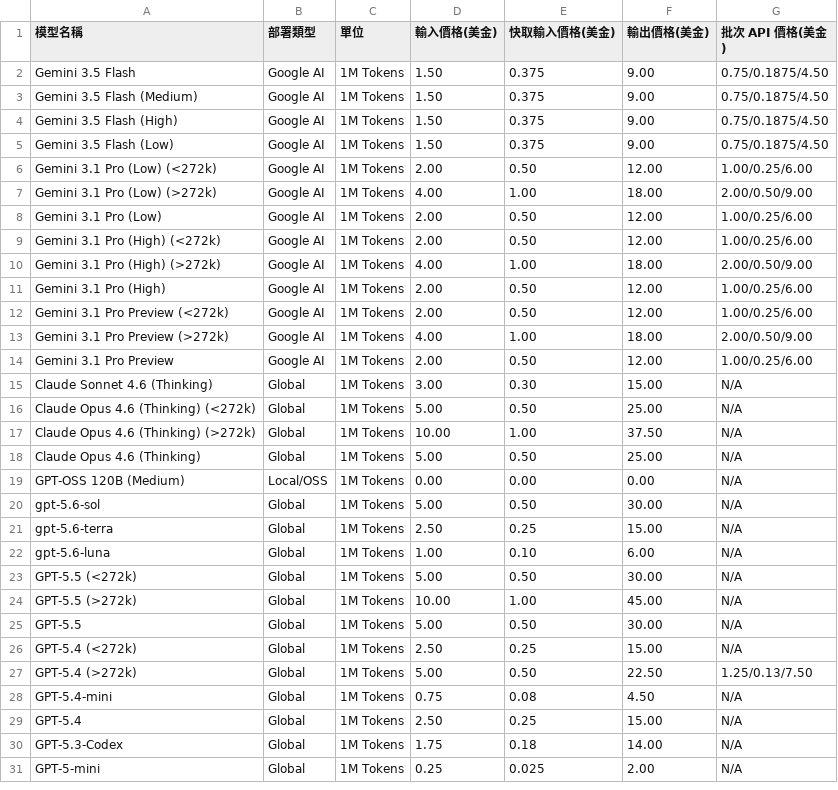
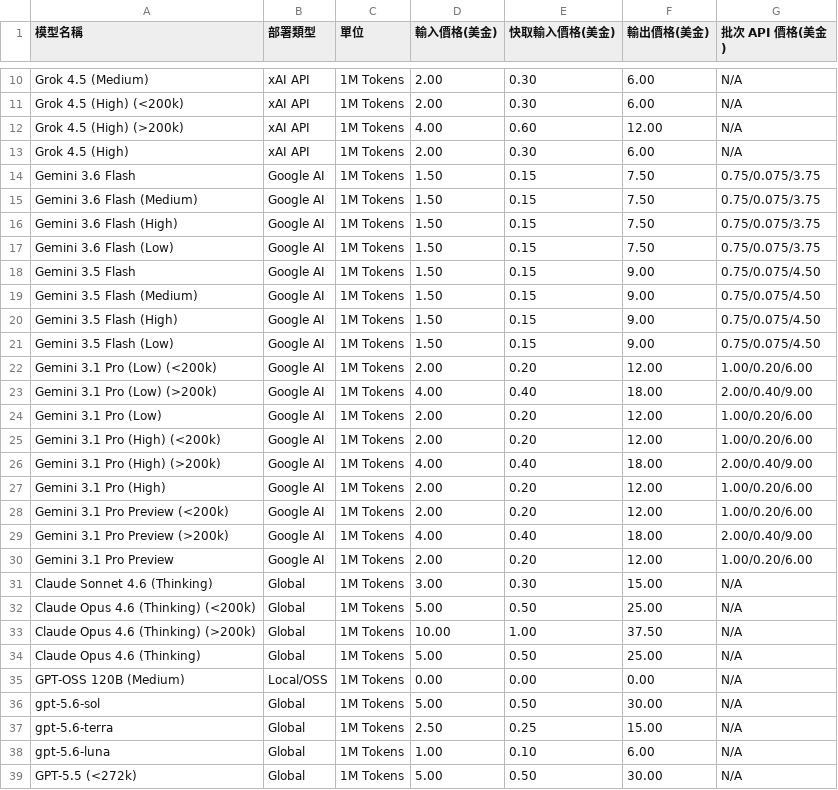
Before and after one commit to doggy8088/TokenUsageInsights, a CSV file: pricing.csv, drawn as a sheet; only a part is shown, gaps mark what is left out; the shorter side is filled out with more unchanged rows; the diff covers the shown part only.

Commit message:
feat: add Grok Build token usage tracking
- Track Grok Build sessions, token usage, context deltas, and reasoning effort.
- Align cached-token accounting, pricing, UI, CLI, and documentation across agents.
- Update model pricing and long-context threshold handling.

```diff
--- a/pricing.csv
+++ b/pricing.csv
@@ -2,17 +10,25 @@
-Gemini 3.5 Flash,Google AI,1M Tokens,1.50,0.375,9.00,0.75/0.1875/4.50
-Gemini 3.5 Flash (Medium),Google AI,1M Tokens,1.50,0.375,9.00,0.75/0.1875/4.50
-Gemini 3.5 Flash (High),Google AI,1M Tokens,1.50,0.375,9.00,0.75/0.1875/4.50
-Gemini 3.5 Flash (Low),Google AI,1M Tokens,1.50,0.375,9.00,0.75/0.1875/4.50
-Gemini 3.1 Pro (Low) (<272k),Google AI,1M Tokens,2.00,0.50,12.00,1.00/0.25/6.00
-Gemini 3.1 Pro (Low) (>272k),Google AI,1M Tokens,4.00,1.00,18.00,2.00/0.50/9.00
-Gemini 3.1 Pro (Low),Google AI,1M Tokens,2.00,0.50,12.00,1.00/0.25/6.00
-Gemini 3.1 Pro (High) (<272k),Google AI,1M Tokens,2.00,0.50,12.00,1.00/0.25/6.00
-Gemini 3.1 Pro (High) (>272k),Google AI,1M Tokens,4.00,1.00,18.00,2.00/0.50/9.00
-Gemini 3.1 Pro (High),Google AI,1M Tokens,2.00,0.50,12.00,1.00/0.25/6.00
-Gemini 3.1 Pro Preview (<272k),Google AI,1M Tokens,2.00,0.50,12.00,1.00/0.25/6.00
-Gemini 3.1 Pro Preview (>272k),Google AI,1M Tokens,4.00,1.00,18.00,2.00/0.50/9.00
-Gemini 3.1 Pro Preview,Google AI,1M Tokens,2.00,0.50,12.00,1.00/0.25/6.00
+Grok 4.5 (Medium),xAI API,1M Tokens,2.00,0.30,6.00,N/A
+Grok 4.5 (High) (<200k),xAI API,1M Tokens,2.00,0.30,6.00,N/A
+Grok 4.5 (High) (>200k),xAI API,1M Tokens,4.00,0.60,12.00,N/A
+Grok 4.5 (High),xAI API,1M Tokens,2.00,0.30,6.00,N/A
+Gemini 3.6 Flash,Google AI,1M Tokens,1.50,0.15,7.50,0.75/0.075/3.75
+Gemini 3.6 Flash (Medium),Google AI,1M Tokens,1.50,0.15,7.50,0.75/0.075/3.75
+Gemini 3.6 Flash (High),Google AI,1M Tokens,1.50,0.15,7.50,0.75/0.075/3.75
+Gemini 3.6 Flash (Low),Google AI,1M Tokens,1.50,0.15,7.50,0.75/0.075/3.75
+Gemini 3.5 Flash,Google AI,1M Tokens,1.50,0.15,9.00,0.75/0.075/4.50
+Gemini 3.5 Flash (Medium),Google AI,1M Tokens,1.50,0.15,9.00,0.75/0.075/4.50
+Gemini 3.5 Flash (High),Google AI,1M Tokens,1.50,0.15,9.00,0.75/0.075/4.50
+Gemini 3.5 Flash (Low),Google AI,1M Tokens,1.50,0.15,9.00,0.75/0.075/4.50
+Gemini 3.1 Pro (Low) (<200k),Google AI,1M Tokens,2.00,0.20,12.00,1.00/0.20/6.00
+Gemini 3.1 Pro (Low) (>200k),Google AI,1M Tokens,4.00,0.40,18.00,2.00/0.40/9.00
+Gemini 3.1 Pro (Low),Google AI,1M Tokens,2.00,0.20,12.00,1.00/0.20/6.00
+Gemini 3.1 Pro (High) (<200k),Google AI,1M Tokens,2.00,0.20,12.00,1.00/0.20/6.00
+Gemini 3.1 Pro (High) (>200k),Google AI,1M Tokens,4.00,0.40,18.00,2.00/0.40/9.00
+Gemini 3.1 Pro (High),Google AI,1M Tokens,2.00,0.20,12.00,1.00/0.20/6.00
+Gemini 3.1 Pro Preview (<200k),Google AI,1M Tokens,2.00,0.20,12.00,1.00/0.20/6.00
+Gemini 3.1 Pro Preview (>200k),Google AI,1M Tokens,4.00,0.40,18.00,2.00/0.40/9.00
+Gemini 3.1 Pro Preview,Google AI,1M Tokens,2.00,0.20,12.00,1.00/0.20/6.00
 Claude Sonnet 4.6 (Thinking),Global,1M Tokens,3.00,0.30,15.00,N/A
-Claude Opus 4.6 (Thinking) (<272k),Global,1M Tokens,5.00,0.50,25.00,N/A
-Claude Opus 4.6 (Thinking) (>272k),Global,1M Tokens,10.00,1.00,37.50,N/A
+Claude Opus 4.6 (Thinking) (<200k),Global,1M Tokens,5.00,0.50,25.00,N/A
+Claude Opus 4.6 (Thinking) (>200k),Global,1M Tokens,10.00,1.00,37.50,N/A
 Claude Opus 4.6 (Thinking),Global,1M Tokens,5.00,0.50,25.00,N/A
```
Also changed, not shown: 8 added rows and 4 edited cells elsewhere in this file, 18 other files.
